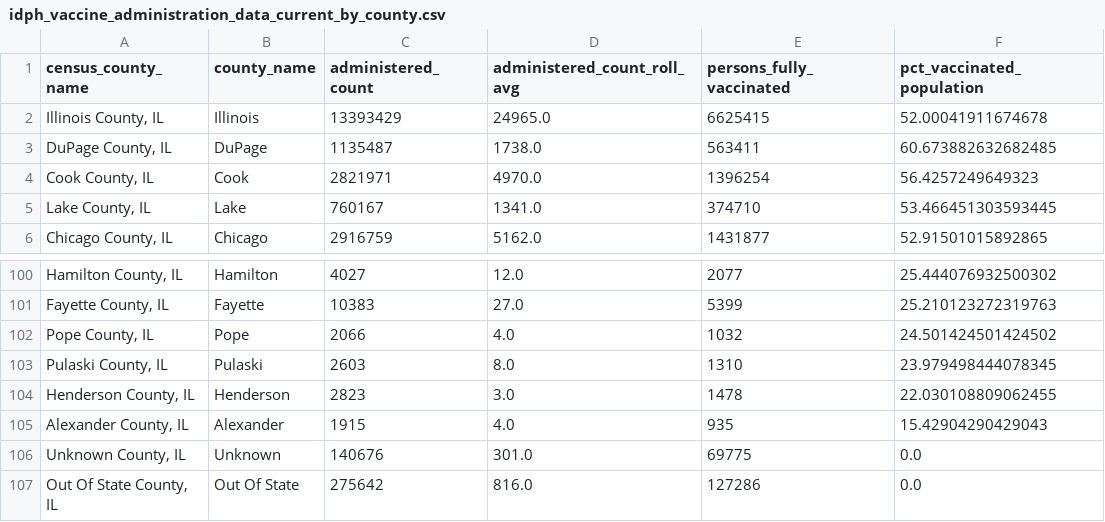
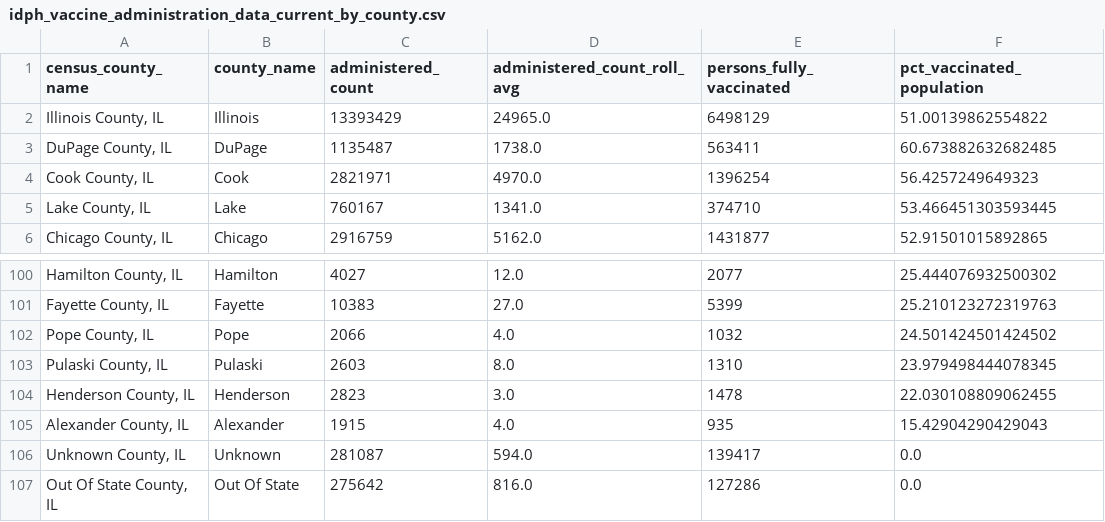
Before and after one commit to cbschicago/IL-COVID-19-vaccine-data, a CSV file: output/idph_vaccine_administration_data_current_by_county.csv, drawn as a sheet; only a part is shown, gaps mark what is left out.

```diff
--- a/output/idph_vaccine_administration_data_current_by_county.csv
+++ b/output/idph_vaccine_administration_data_current_by_county.csv
@@ -1,3 +1,3 @@
 census_county_name,county_name,administered_count,administered_count_roll_avg,persons_fully_vaccinated,pct_vaccinated_population
-"Illinois County, IL",Illinois,13393429,24965.0,6625415,52.00041911674678
+"Illinois County, IL",Illinois,13393429,24965.0,6498129,51.00139862554822
 "DuPage County, IL",DuPage,1135487,1738.0,563411,60.673882632682485
@@ -105,3 +105,3 @@ census_county_name,county_name,administered_count,administered_count_roll_avg,pe
 "Alexander County, IL",Alexander,1915,4.0,935,15.42904290429043
-"Unknown County, IL",Unknown,140676,301.0,69775,0.0
+"Unknown County, IL",Unknown,281087,594.0,139417,0.0
 "Out Of State County, IL",Out Of State,275642,816.0,127286,0.0
```
Also changed, not shown: output/idph_vaccine_administration_data_current_statewide.csv, output/idph_vaccine_administration_data_daily_statewide.csv, 14 other files.
